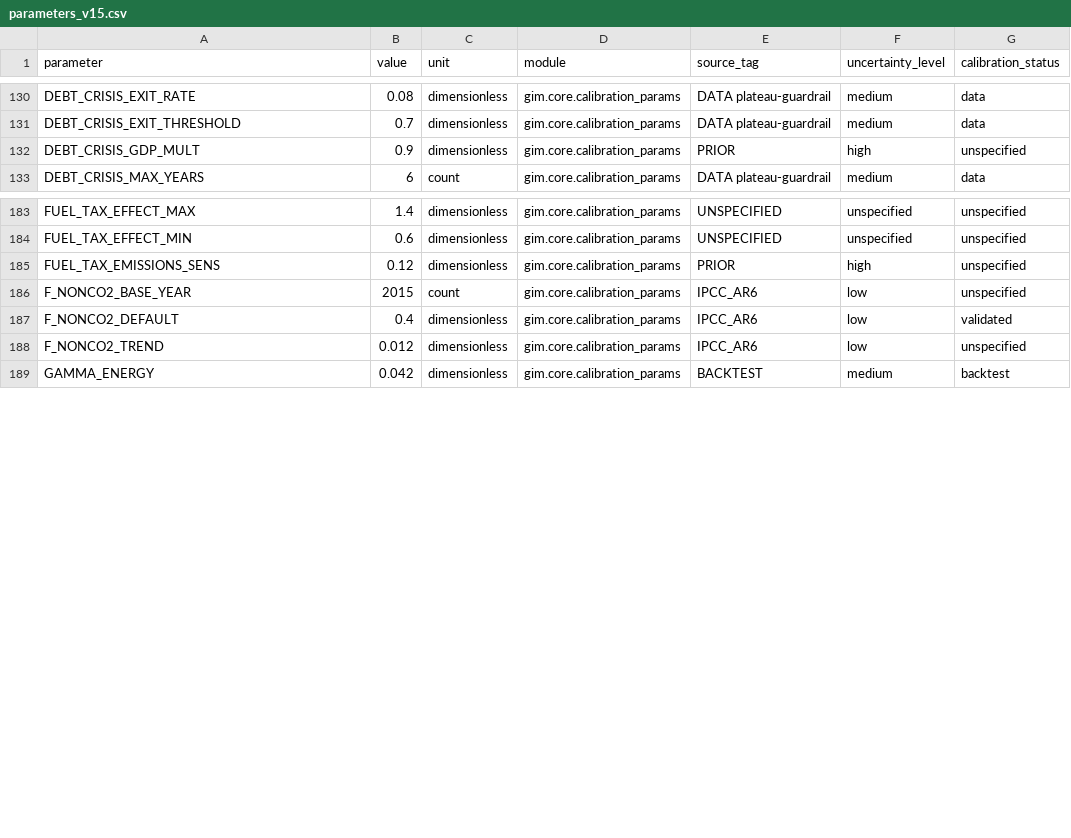
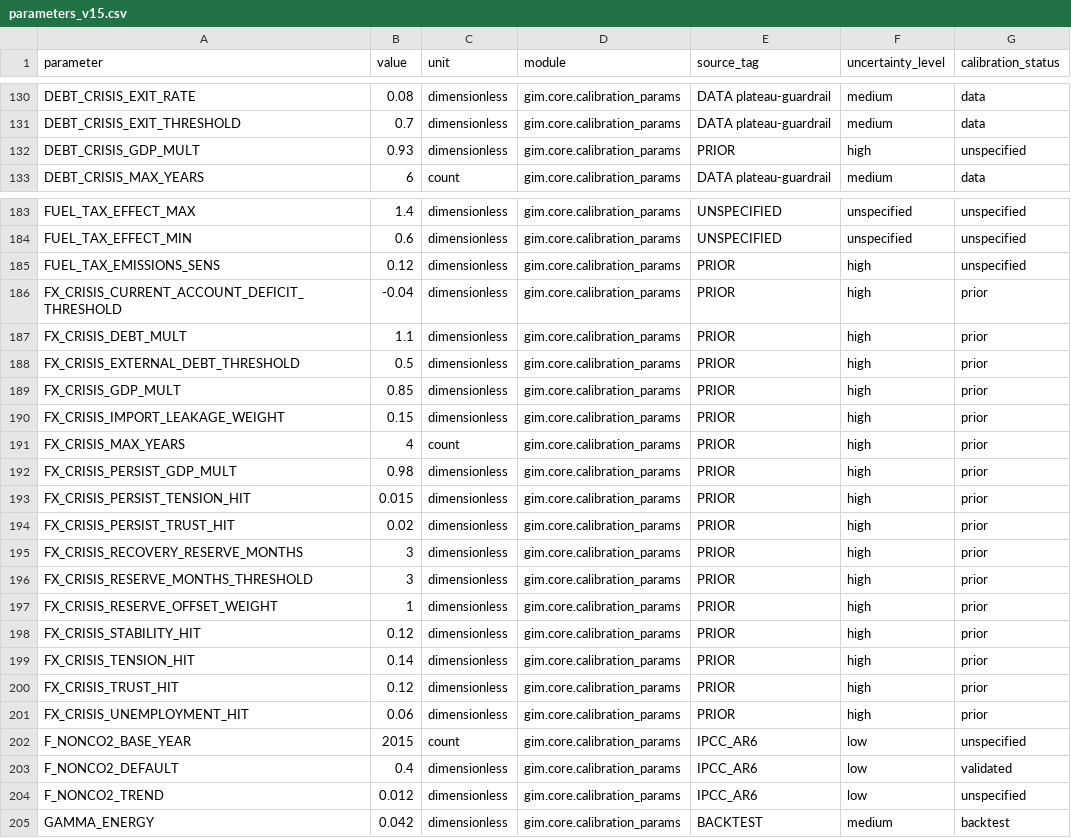
Before and after one commit to Theclimateguy/GIM, a CSV file: data/parameters_v15.csv, drawn as a sheet; only a part is shown, gaps mark what is left out.

Commit message:
release: cut v15.5.0 with fx crisis pathway

```diff
--- a/data/parameters_v15.csv
+++ b/data/parameters_v15.csv
@@ -131,3 +131,3 @@ DEBT_CRISIS_EXIT_RATE,0.08,dimensionless,gim.core.calibration_params,DATA platea
 DEBT_CRISIS_EXIT_THRESHOLD,0.7,dimensionless,gim.core.calibration_params,DATA plateau-guardrail,medium,data
-DEBT_CRISIS_GDP_MULT,0.9,dimensionless,gim.core.calibration_params,PRIOR,high,unspecified
+DEBT_CRISIS_GDP_MULT,0.93,dimensionless,gim.core.calibration_params,PRIOR,high,unspecified
 DEBT_CRISIS_MAX_YEARS,6,count,gim.core.calibration_params,DATA plateau-guardrail,medium,data
@@ -185,2 +185,18 @@ FUEL_TAX_EFFECT_MIN,0.6,dimensionless,gim.core.calibration_params,UNSPECIFIED,un
 FUEL_TAX_EMISSIONS_SENS,0.12,dimensionless,gim.core.calibration_params,PRIOR,high,unspecified
+FX_CRISIS_CURRENT_ACCOUNT_DEFICIT_THRESHOLD,-0.04,dimensionless,gim.core.calibration_params,PRIOR,high,prior
+FX_CRISIS_DEBT_MULT,1.1,dimensionless,gim.core.calibration_params,PRIOR,high,prior
+FX_CRISIS_EXTERNAL_DEBT_THRESHOLD,0.5,dimensionless,gim.core.calibration_params,PRIOR,high,prior
+FX_CRISIS_GDP_MULT,0.85,dimensionless,gim.core.calibration_params,PRIOR,high,prior
+FX_CRISIS_IMPORT_LEAKAGE_WEIGHT,0.15,dimensionless,gim.core.calibration_params,PRIOR,high,prior
+FX_CRISIS_MAX_YEARS,4,count,gim.core.calibration_params,PRIOR,high,prior
+FX_CRISIS_PERSIST_GDP_MULT,0.98,dimensionless,gim.core.calibration_params,PRIOR,high,prior
+FX_CRISIS_PERSIST_TENSION_HIT,0.015,dimensionless,gim.core.calibration_params,PRIOR,high,prior
+FX_CRISIS_PERSIST_TRUST_HIT,0.02,dimensionless,gim.core.calibration_params,PRIOR,high,prior
+FX_CRISIS_RECOVERY_RESERVE_MONTHS,3,dimensionless,gim.core.calibration_params,PRIOR,high,prior
+FX_CRISIS_RESERVE_MONTHS_THRESHOLD,3,dimensionless,gim.core.calibration_params,PRIOR,high,prior
+FX_CRISIS_RESERVE_OFFSET_WEIGHT,1,dimensionless,gim.core.calibration_params,PRIOR,high,prior
+FX_CRISIS_STABILITY_HIT,0.12,dimensionless,gim.core.calibration_params,PRIOR,high,prior
+FX_CRISIS_TENSION_HIT,0.14,dimensionless,gim.core.calibration_params,PRIOR,high,prior
+FX_CRISIS_TRUST_HIT,0.12,dimensionless,gim.core.calibration_params,PRIOR,high,prior
+FX_CRISIS_UNEMPLOYMENT_HIT,0.06,dimensionless,gim.core.calibration_params,PRIOR,high,prior
 F_NONCO2_BASE_YEAR,2015,count,gim.core.calibration_params,IPCC_AR6,low,unspecified
```
Also changed, not shown: docs/state_registry.csv, 21 other files.
